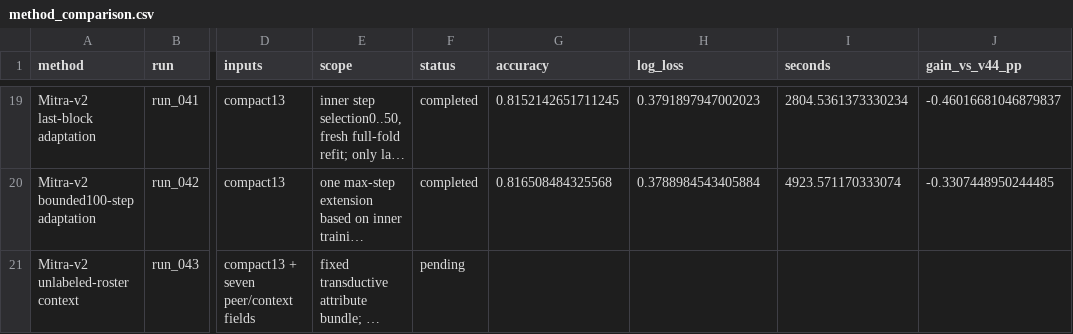
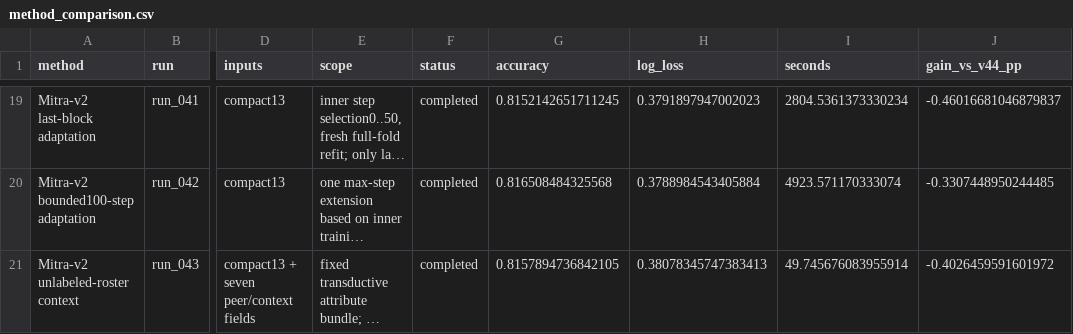
Before and after one commit to Chensw22/data_analysis_hw, a CSV file: reports/method_comparison.csv, drawn as a sheet; only a part is shown, gaps mark what is left out; long unchanged cells end in …; the diff names each change by its address in the sheet, - before the commit and + after, or states it on an @@ line.

```diff
--- a/reports/method_comparison.csv
+++ b/reports/method_comparison.csv
-F21 (status): pending
+F21 (status): completed
-G21 (accuracy): (empty)
+G21 (accuracy): 0.8157894736842105
-H21 (log_loss): (empty)
+H21 (log_loss): 0.38078345747383413
-I21 (seconds): (empty)
+I21 (seconds): 49.745676083955914
-J21 (gain_vs_v44_pp): (empty)
+J21 (gain_vs_v44_pp): -0.4026459591601972
```
Also changed, not shown: reports/local_iterations.csv, reports/method_tiers.csv, 9 other files.
